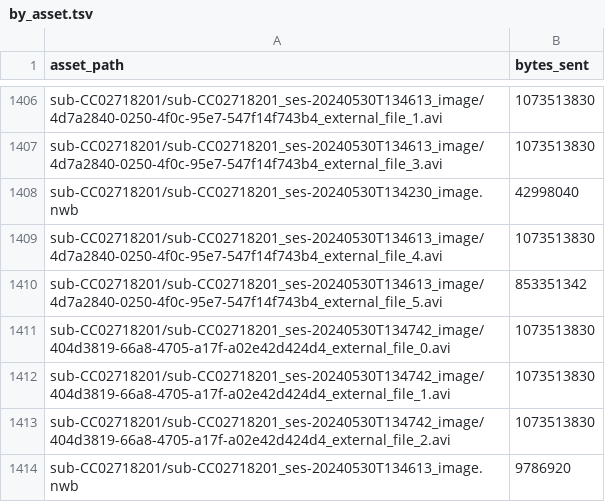
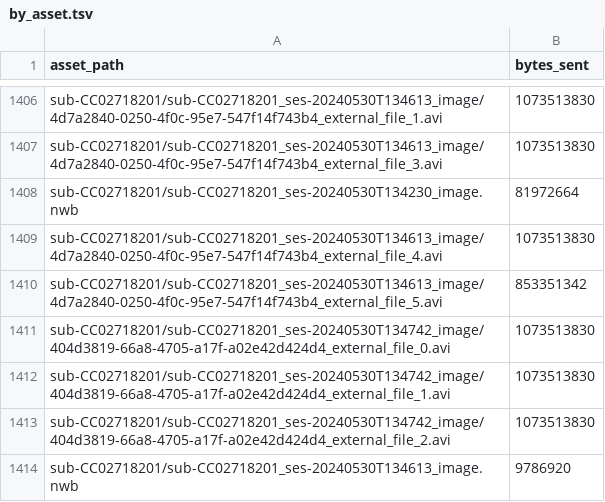
Before and after one commit to aplbrain/ember-dandi-access-summaries, a TSV file: content/summaries/000463/by_asset.tsv, drawn as a sheet; only a part is shown, gaps mark what is left out.

```diff
--- a/content/summaries/000463/by_asset.tsv
+++ b/content/summaries/000463/by_asset.tsv
@@ -1407,3 +1407,3 @@ sub-CC02718201/sub-CC02718201_ses-20240530T134613_image/4d7a2840-0250-4f0c-95e7-
 sub-CC02718201/sub-CC02718201_ses-20240530T134613_image/4d7a2840-0250-4f0c-95e7-547f14f743b4_external_file_3.avi	1073513830
-sub-CC02718201/sub-CC02718201_ses-20240530T134230_image.nwb	42998040
+sub-CC02718201/sub-CC02718201_ses-20240530T134230_image.nwb	81972664
 sub-CC02718201/sub-CC02718201_ses-20240530T134613_image/4d7a2840-0250-4f0c-95e7-547f14f743b4_external_file_4.avi	1073513830
```
Also changed, not shown: content/summaries/000463/by_day.tsv, content/summaries/000463/by_region.tsv, 4 other files.
